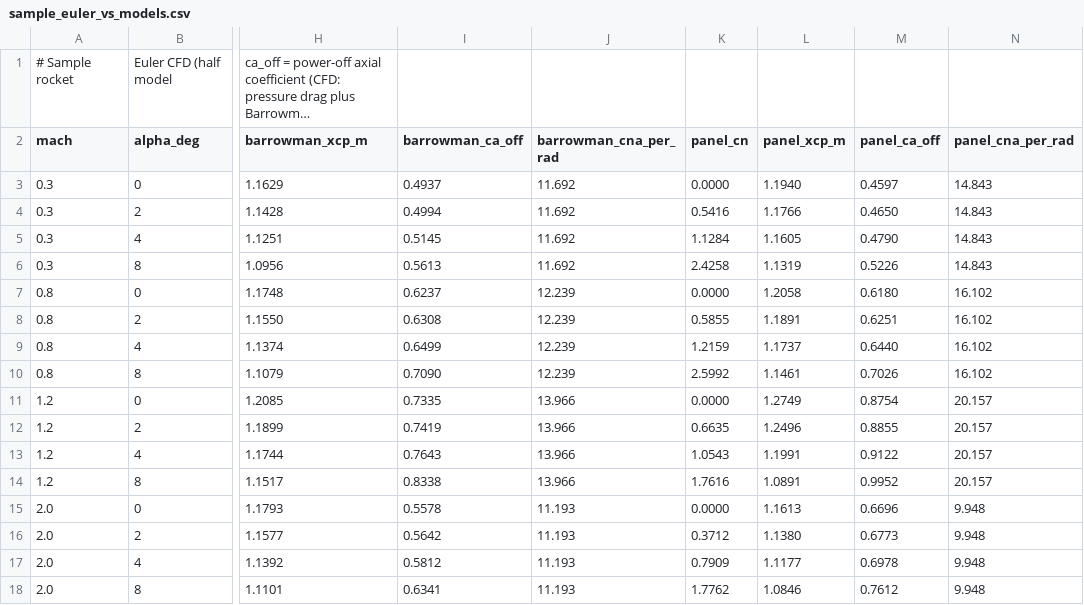
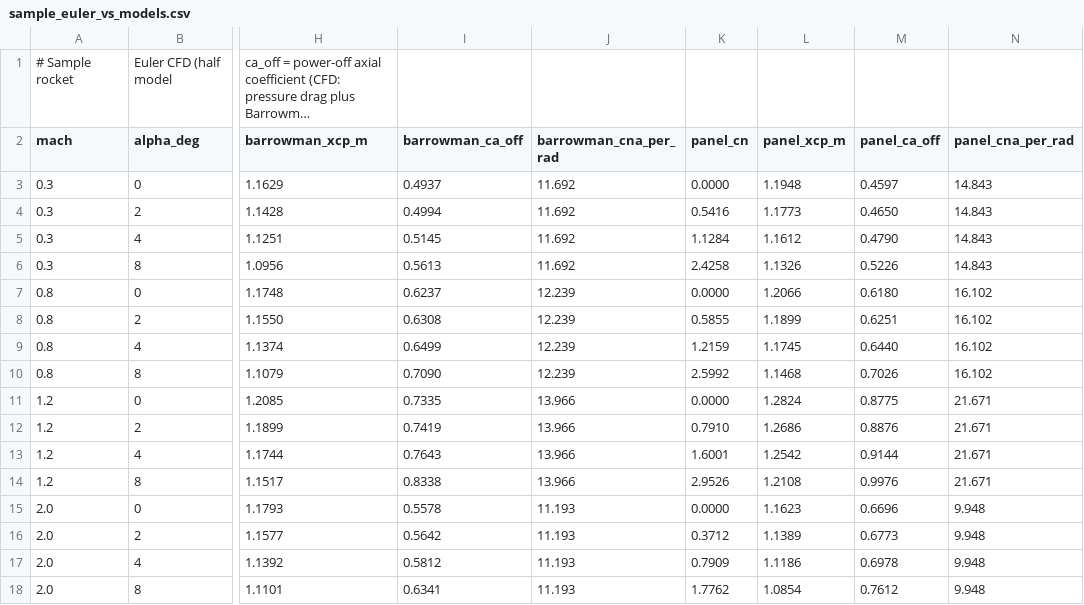
Before and after one commit to ddd3h/ignisyeet, a CSV file: doc/data/cfd/sample_euler_vs_models.csv, drawn as a sheet; only a part is shown, gaps mark what is left out; long unchanged cells end in …; the diff names each change by its address in the sheet, - before the commit and + after, or states it on an @@ line.

Commit message:
docs: refresh the panel columns of the CFD comparison data, the panel table timing and the general-table margin test comment

```diff
--- a/doc/data/cfd/sample_euler_vs_models.csv
+++ b/doc/data/cfd/sample_euler_vs_models.csv
-L3 (panel_xcp_m): 1.1940
+L3 (panel_xcp_m): 1.1948
-L4 (panel_xcp_m): 1.1766
+L4 (panel_xcp_m): 1.1773
-L5 (panel_xcp_m): 1.1605
+L5 (panel_xcp_m): 1.1612
-L6 (panel_xcp_m): 1.1319
+L6 (panel_xcp_m): 1.1326
-L7 (panel_xcp_m): 1.2058
+L7 (panel_xcp_m): 1.2066
-L8 (panel_xcp_m): 1.1891
+L8 (panel_xcp_m): 1.1899
-L9 (panel_xcp_m): 1.1737
+L9 (panel_xcp_m): 1.1745
-L10 (panel_xcp_m): 1.1461
+L10 (panel_xcp_m): 1.1468
-L11 (panel_xcp_m): 1.2749
+L11 (panel_xcp_m): 1.2824
-M11 (panel_ca_off): 0.8754
+M11 (panel_ca_off): 0.8775
-N11:N14 (panel_cna_per_rad): 20.157
+N11:N14 (panel_cna_per_rad): 21.671
-K12 (panel_cn): 0.6635
+K12 (panel_cn): 0.7910
-L12 (panel_xcp_m): 1.2496
+L12 (panel_xcp_m): 1.2686
-M12 (panel_ca_off): 0.8855
+M12 (panel_ca_off): 0.8876
-K13 (panel_cn): 1.0543
+K13 (panel_cn): 1.6001
-L13 (panel_xcp_m): 1.1991
+L13 (panel_xcp_m): 1.2542
-M13 (panel_ca_off): 0.9122
+M13 (panel_ca_off): 0.9144
-K14 (panel_cn): 1.7616
+K14 (panel_cn): 2.9526
-L14 (panel_xcp_m): 1.0891
+L14 (panel_xcp_m): 1.2108
-M14 (panel_ca_off): 0.9952
+M14 (panel_ca_off): 0.9976
-L15 (panel_xcp_m): 1.1613
+L15 (panel_xcp_m): 1.1623
-L16 (panel_xcp_m): 1.1380
+L16 (panel_xcp_m): 1.1389
-L17 (panel_xcp_m): 1.1177
+L17 (panel_xcp_m): 1.1186
-L18 (panel_xcp_m): 1.0846
+L18 (panel_xcp_m): 1.0854
```
Also changed, not shown: 2 other files.
